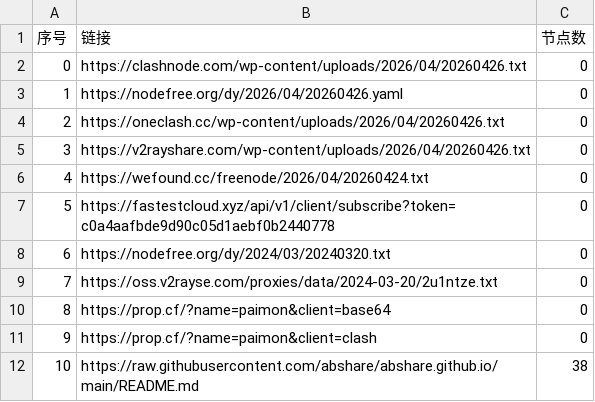
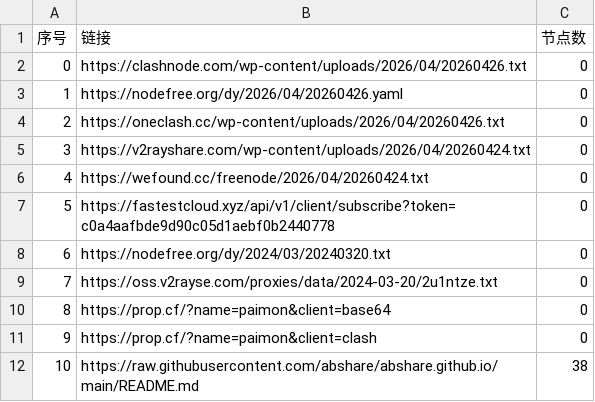
Before and after one commit to hellojimlee/AutoMergePublicNodes, a CSV file: list_result.csv, drawn as a sheet; only a part is shown.

```diff
--- a/list_result.csv
+++ b/list_result.csv
@@ -4,3 +4,3 @@
 2,https://oneclash.cc/wp-content/uploads/2026/04/20260426.txt,0
-3,https://v2rayshare.com/wp-content/uploads/2026/04/20260426.txt,0
+3,https://v2rayshare.com/wp-content/uploads/2026/04/20260424.txt,0
 4,https://wefound.cc/freenode/2026/04/20260424.txt,0
```
Also changed, not shown: 4 other files.
